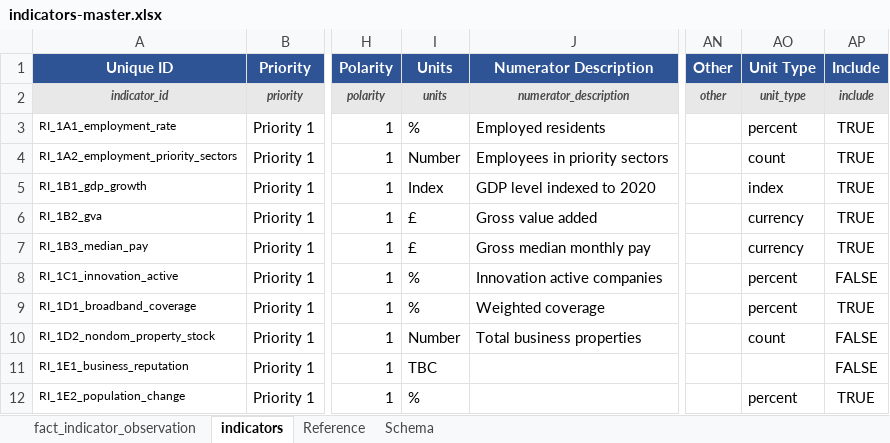
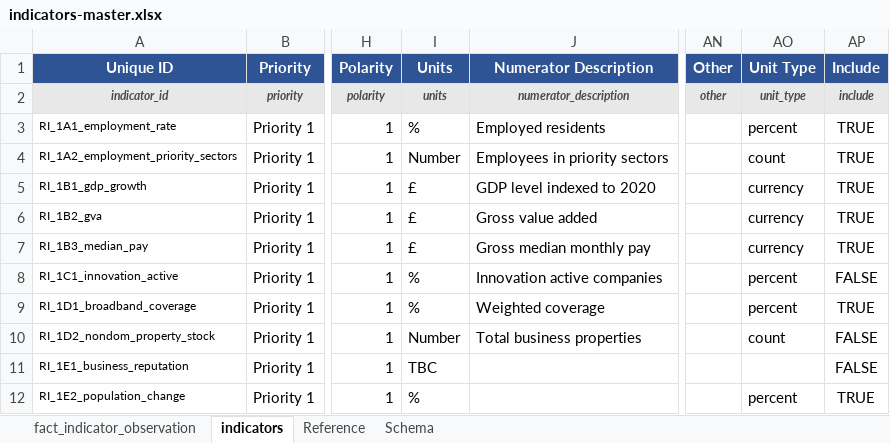
Before and after one commit to stevecrawshaw/weca_regional_indicators, an Excel workbook: data/common_project_data/indicators-master.xlsx, sheet indicators, drawn as a sheet; only a part is shown, gaps mark what is left out; values as stored, in another font and other column widths than the file's, no borders; conditional formats not drawn; the diff names each change by its address in the sheet, - before the commit and + after, or states it on an @@ line.

Commit message:
fix: gdp growth updated

```diff
--- a/data/common_project_data/indicators-master.xlsx (sheet indicators)
+++ b/data/common_project_data/indicators-master.xlsx (sheet indicators)
-I5 (Units): Index
+I5 (Units): £
-AO5 (Unit Type): index
+AO5 (Unit Type): currency
```
Also changed, not shown: 10 other files.
